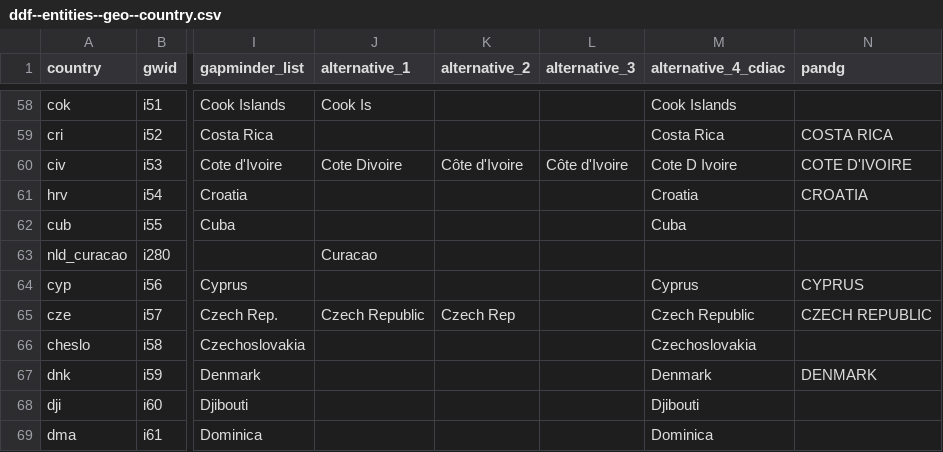
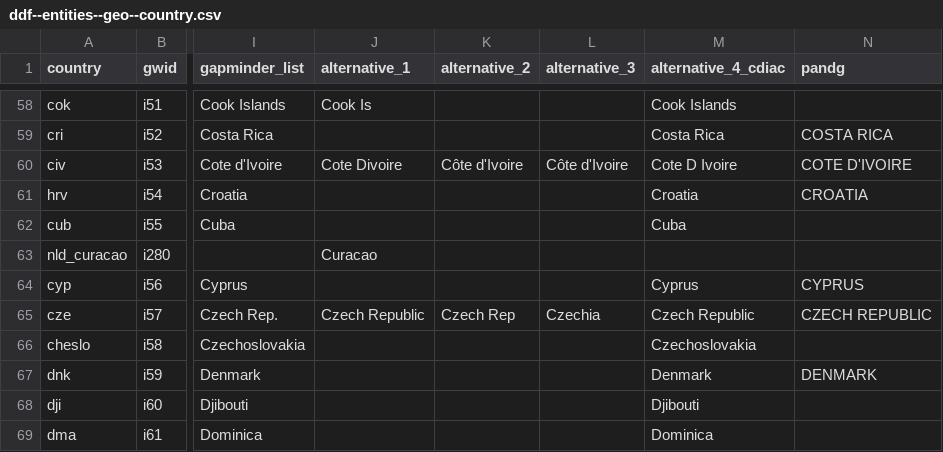
Before and after one commit to open-numbers/ddf--gapminder--geo_entity_domain, a CSV file: ddf--entities--geo--country.csv, drawn as a sheet; only a part is shown, gaps mark what is left out; the diff names each change by its address in the sheet, - before the commit and + after, or states it on an @@ line.

Commit message:
more altname to Czech Republic

```diff
--- a/ddf--entities--geo--country.csv
+++ b/ddf--entities--geo--country.csv
-L65 (alternative_3): (empty)
+L65 (alternative_3): Czechia
```
